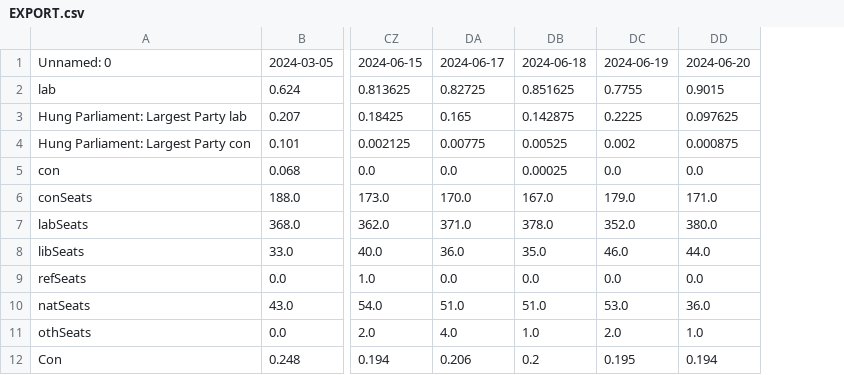
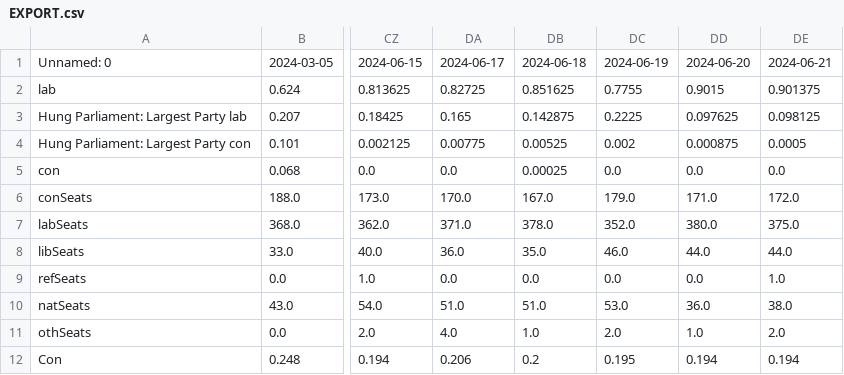
Before and after one commit to data-john/Politics, a CSV file: UKGE/outputs/EXPORT.csv, drawn as a sheet; only a part is shown, gaps mark what is left out; the diff names each change by its address in the sheet, - before the commit and + after, or states it on an @@ line.

Commit message:
Auto Update

```diff
--- a/UKGE/outputs/EXPORT.csv
+++ b/UKGE/outputs/EXPORT.csv
+column DE, rows 1-12: 2024-06-21 | 0.901375 | 0.098125 | 0.0005 | 0.0 | 172.0 | 375.0 | 44.0 | 1.0 | 38.0 | 2.0 | 0.194
```
